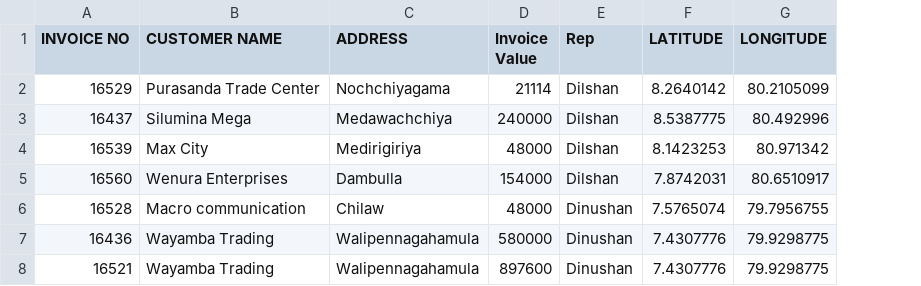
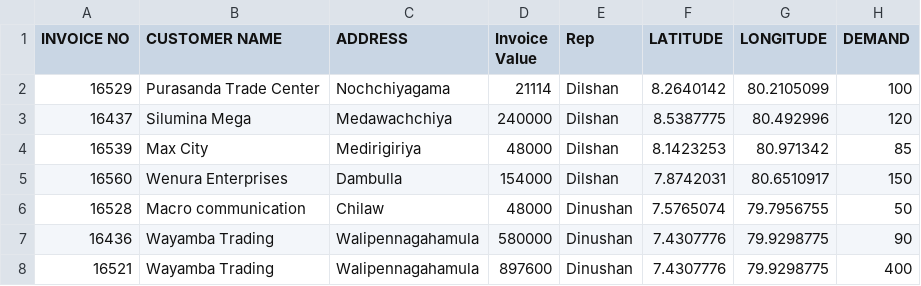
Before and after one commit to pshemach/routing, a CSV file: data/sheets/test.csv, drawn as a sheet; the diff names each change by its address in the sheet, - before the commit and + after, or states it on an @@ line.

```diff
--- a/data/sheets/test.csv
+++ b/data/sheets/test.csv
+column H (DEMAND), rows 2-8: 100 | 120 | 85 | 150 | 50 | 90 | 400
```
Also changed, not shown: 16 other files.
